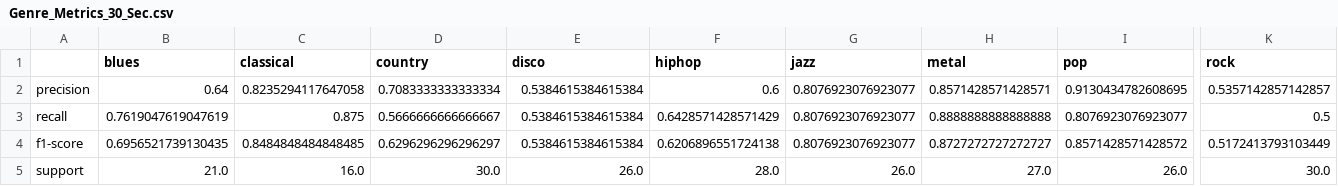
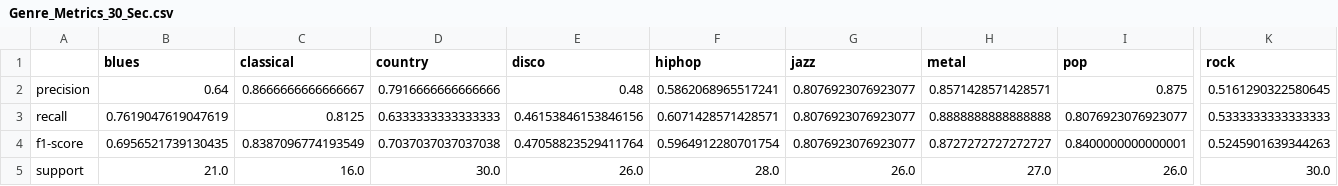
Before and after one commit to tlin41390/MusicClassification, a CSV file: Data/Post_Analysis_Data/Genre_Metrics_30_Sec.csv, drawn as a sheet; only a part is shown, gaps mark what is left out; the diff names each change by its address in the sheet, - before the commit and + after, or states it on an @@ line.

```diff
--- a/Data/Post_Analysis_Data/Genre_Metrics_30_Sec.csv
+++ b/Data/Post_Analysis_Data/Genre_Metrics_30_Sec.csv
-C2 (classical): 0.8235294117647058
+C2 (classical): 0.8666666666666667
-D2 (country): 0.7083333333333334
+D2 (country): 0.7916666666666666
-E2 (disco): 0.5384615384615384
+E2 (disco): 0.48
-F2 (hiphop): 0.6
+F2 (hiphop): 0.5862068965517241
-I2 (pop): 0.9130434782608695
+I2 (pop): 0.875
-K2 (rock): 0.5357142857142857
+K2 (rock): 0.5161290322580645
-C3 (classical): 0.875
+C3 (classical): 0.8125
-D3 (country): 0.5666666666666667
+D3 (country): 0.6333333333333333
-E3 (disco): 0.5384615384615384
+E3 (disco): 0.46153846153846156
-F3 (hiphop): 0.6428571428571429
+F3 (hiphop): 0.6071428571428571
-K3 (rock): 0.5
+K3 (rock): 0.5333333333333333
-C4 (classical): 0.8484848484848485
+C4 (classical): 0.8387096774193549
-D4 (country): 0.6296296296296297
+D4 (country): 0.7037037037037038
-E4 (disco): 0.5384615384615384
+E4 (disco): 0.47058823529411764
-F4 (hiphop): 0.6206896551724138
+F4 (hiphop): 0.5964912280701754
-I4 (pop): 0.8571428571428572
+I4 (pop): 0.8400000000000001
-K4 (rock): 0.5172413793103449
+K4 (rock): 0.5245901639344263
```
Also changed, not shown: Data/Post_Analysis_Data/Genre_Metrics_3_Sec.csv, 6 other files.
